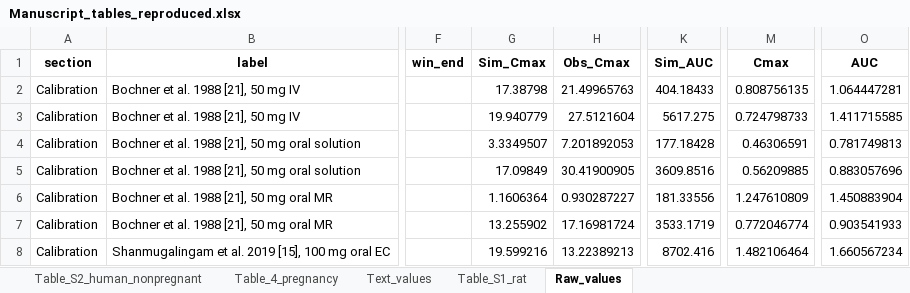
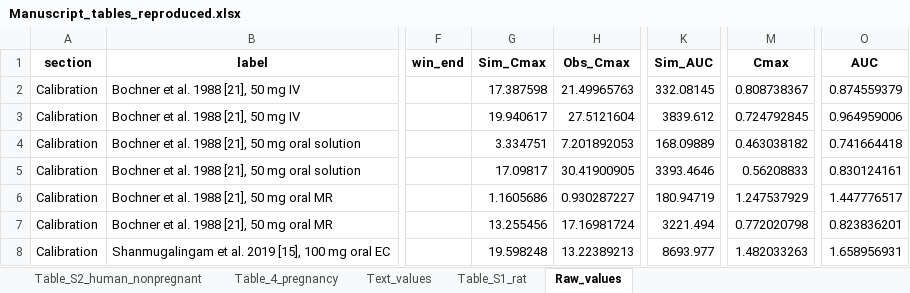
Before and after one commit to esqLABS/Aspirin-PBPK, an Excel workbook: Plot code/Manuscript_outputs/Manuscript_tables_reproduced.xlsx, sheet Raw_values, drawn as a sheet; only a part is shown, gaps mark what is left out; values as stored, in another font and other column widths than the file's, no borders; the diff covers the shown part only; the diff names each change by its address in the sheet, - before the commit and + after, or states it on an @@ line.

```diff
--- a/Plot code/Manuscript_outputs/Manuscript_tables_reproduced.xlsx (sheet Raw_values)
+++ b/Plot code/Manuscript_outputs/Manuscript_tables_reproduced.xlsx (sheet Raw_values)
-G2 (Sim_Cmax): 17.38798
+G2 (Sim_Cmax): 17.387598
-K2 (Sim_AUC): 404.18433
+K2 (Sim_AUC): 332.08145
-M2 (Cmax): 0.808756135
+M2 (Cmax): 0.808738367
-O2 (AUC): 1.064447281
+O2 (AUC): 0.874559379
-G3 (Sim_Cmax): 19.940779
+G3 (Sim_Cmax): 19.940617
-K3 (Sim_AUC): 5617.275
+K3 (Sim_AUC): 3839.612
-M3 (Cmax): 0.724798733
+M3 (Cmax): 0.724792845
-O3 (AUC): 1.411715585
+O3 (AUC): 0.964959006
-G4 (Sim_Cmax): 3.3349507
+G4 (Sim_Cmax): 3.334751
-K4 (Sim_AUC): 177.18428
+K4 (Sim_AUC): 168.09889
-M4 (Cmax): 0.46306591
+M4 (Cmax): 0.463038182
-O4 (AUC): 0.781749813
+O4 (AUC): 0.741664418
-G5 (Sim_Cmax): 17.09849
+G5 (Sim_Cmax): 17.09817
-K5 (Sim_AUC): 3609.8516
+K5 (Sim_AUC): 3393.4646
-M5 (Cmax): 0.56209885
+M5 (Cmax): 0.56208833
-O5 (AUC): 0.883057696
+O5 (AUC): 0.830124161
-G6 (Sim_Cmax): 1.1606364
+G6 (Sim_Cmax): 1.1605686
-K6 (Sim_AUC): 181.33556
+K6 (Sim_AUC): 180.94719
-M6 (Cmax): 1.247610809
+M6 (Cmax): 1.247537929
-O6 (AUC): 1.450883904
+O6 (AUC): 1.447776517
-G7 (Sim_Cmax): 13.255902
+G7 (Sim_Cmax): 13.255456
-K7 (Sim_AUC): 3533.1719
+K7 (Sim_AUC): 3221.494
-M7 (Cmax): 0.772046774
+M7 (Cmax): 0.772020798
-O7 (AUC): 0.903541933
+O7 (AUC): 0.823836201
-G8 (Sim_Cmax): 19.599216
+G8 (Sim_Cmax): 19.598248
-K8 (Sim_AUC): 8702.416
+K8 (Sim_AUC): 8693.977
-M8 (Cmax): 1.482106464
+M8 (Cmax): 1.482033263
-O8 (AUC): 1.660567234
+O8 (AUC): 1.658956931
```
Also changed, not shown: 68 edited cells elsewhere in this sheet, sheet Table_S2_human_nonpregnant, sheet Table_4_pregnancy, sheet Table_S1_rat, sheet Text_values, Plot code/Report_outputs/Tables/Report_performance_tables.xlsx, 4 other files.
